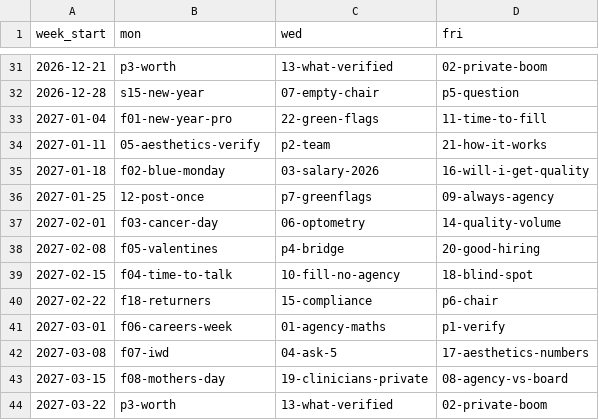
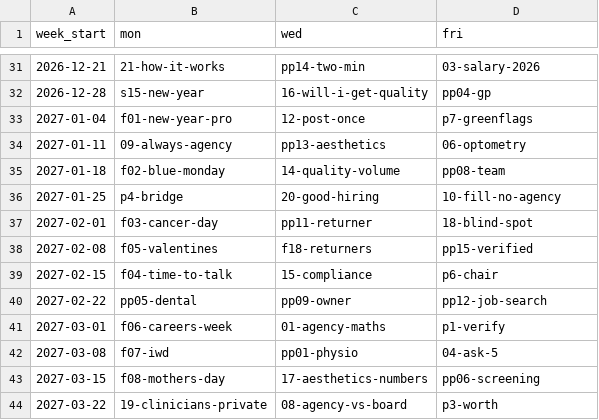
Before and after one commit to Samueljwebdev/practice-standard, a CSV file: docs/social/instagram-year-calendar.csv, drawn as a sheet; only a part is shown, gaps mark what is left out; the diff covers the shown part only.

```diff
--- a/docs/social/instagram-year-calendar.csv
+++ b/docs/social/instagram-year-calendar.csv
@@ -31,14 +31,14 @@ week_start,mon,wed,fri
-2026-12-21,p3-worth,13-what-verified,02-private-boom
-2026-12-28,s15-new-year,07-empty-chair,p5-question
-2027-01-04,f01-new-year-pro,22-green-flags,11-time-to-fill
-2027-01-11,05-aesthetics-verify,p2-team,21-how-it-works
-2027-01-18,f02-blue-monday,03-salary-2026,16-will-i-get-quality
-2027-01-25,12-post-once,p7-greenflags,09-always-agency
-2027-02-01,f03-cancer-day,06-optometry,14-quality-volume
-2027-02-08,f05-valentines,p4-bridge,20-good-hiring
-2027-02-15,f04-time-to-talk,10-fill-no-agency,18-blind-spot
-2027-02-22,f18-returners,15-compliance,p6-chair
+2026-12-21,21-how-it-works,pp14-two-min,03-salary-2026
+2026-12-28,s15-new-year,16-will-i-get-quality,pp04-gp
+2027-01-04,f01-new-year-pro,12-post-once,p7-greenflags
+2027-01-11,09-always-agency,pp13-aesthetics,06-optometry
+2027-01-18,f02-blue-monday,14-quality-volume,pp08-team
+2027-01-25,p4-bridge,20-good-hiring,10-fill-no-agency
+2027-02-01,f03-cancer-day,pp11-returner,18-blind-spot
+2027-02-08,f05-valentines,f18-returners,pp15-verified
+2027-02-15,f04-time-to-talk,15-compliance,p6-chair
+2027-02-22,pp05-dental,pp09-owner,pp12-job-search
 2027-03-01,f06-careers-week,01-agency-maths,p1-verify
-2027-03-08,f07-iwd,04-ask-5,17-aesthetics-numbers
-2027-03-15,f08-mothers-day,19-clinicians-private,08-agency-vs-board
-2027-03-22,p3-worth,13-what-verified,02-private-boom
+2027-03-08,f07-iwd,pp01-physio,04-ask-5
+2027-03-15,f08-mothers-day,17-aesthetics-numbers,pp06-screening
+2027-03-22,19-clinicians-private,08-agency-vs-board,p3-worth
```
Also changed, not shown: 84 edited cells elsewhere in this file, docs/social/captions.csv, 2 other files.
